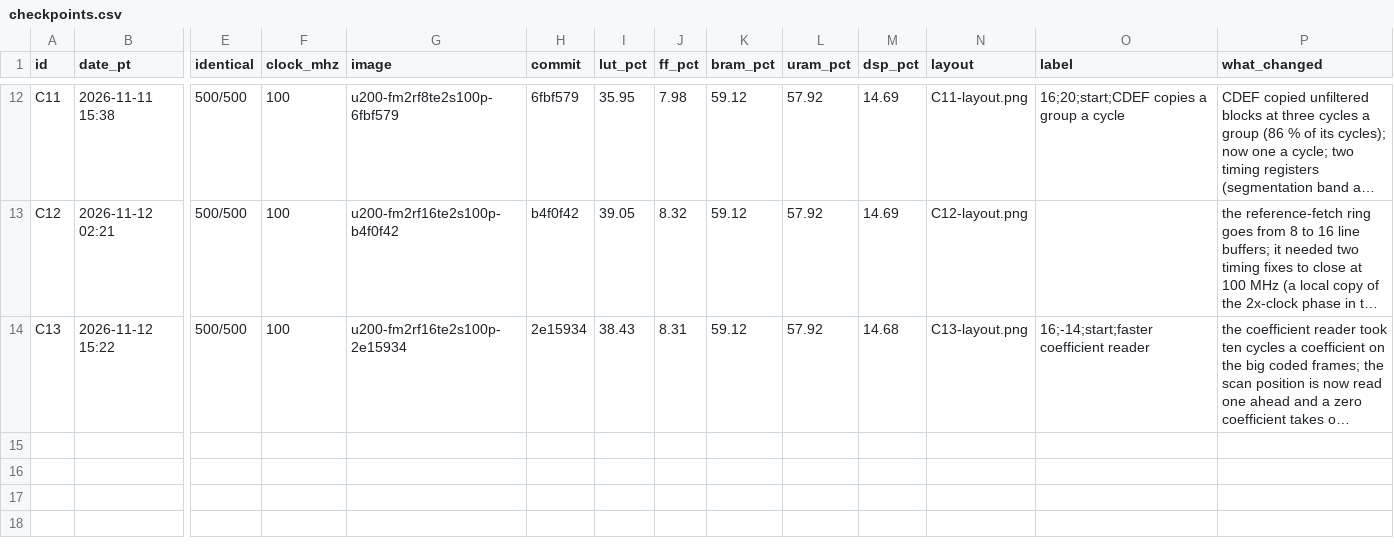
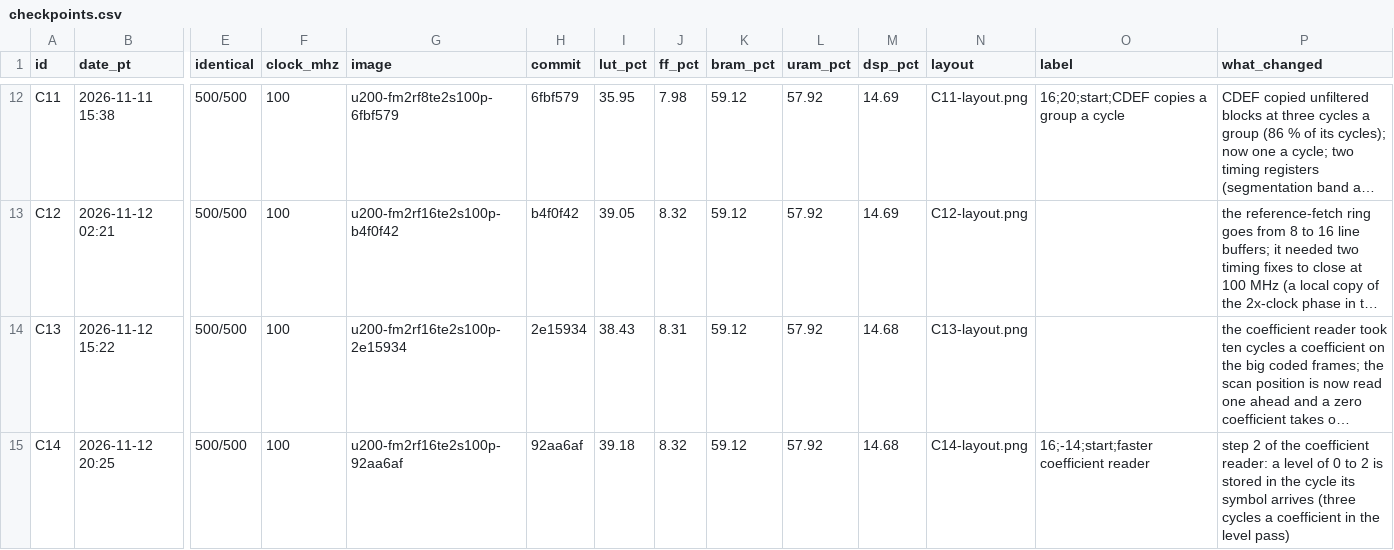
Before and after one commit to Jonahss/openav1, a CSV file: docs/checkpoints/checkpoints.csv, drawn as a sheet; only a part is shown, gaps mark what is left out; long unchanged cells end in …; rows hold the shown columns only; the diff names each change by its address in the sheet, - before the commit and + after, or states it on an @@ line.

```diff
--- a/docs/checkpoints/checkpoints.csv
+++ b/docs/checkpoints/checkpoints.csv
-O14 (label): 16;-14;start;faster coefficient reader
+O14 (label): (empty)
+row 15: C14 | 2026-11-12 20:25 | 500/500 | 100 | u200-fm2rf16te2s100p-92aa6af | 92aa6af | 39.18 | 8.32 | 59.12 | 57.92 | 14.68 | C14-layout.png | 16;-14;start;faster coefficient reader | step 2 of the coefficient reader: a level of 0 to 2 is stored in the cycle its symbol arrives (three cycles a coefficient in the level pass)
```
Also changed, not shown: 4 other files.
